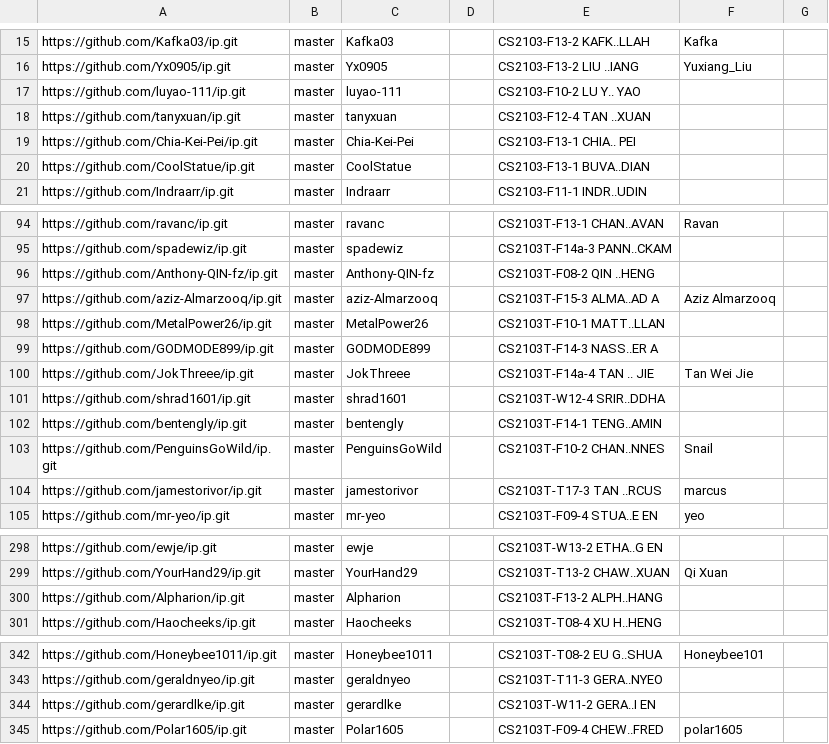
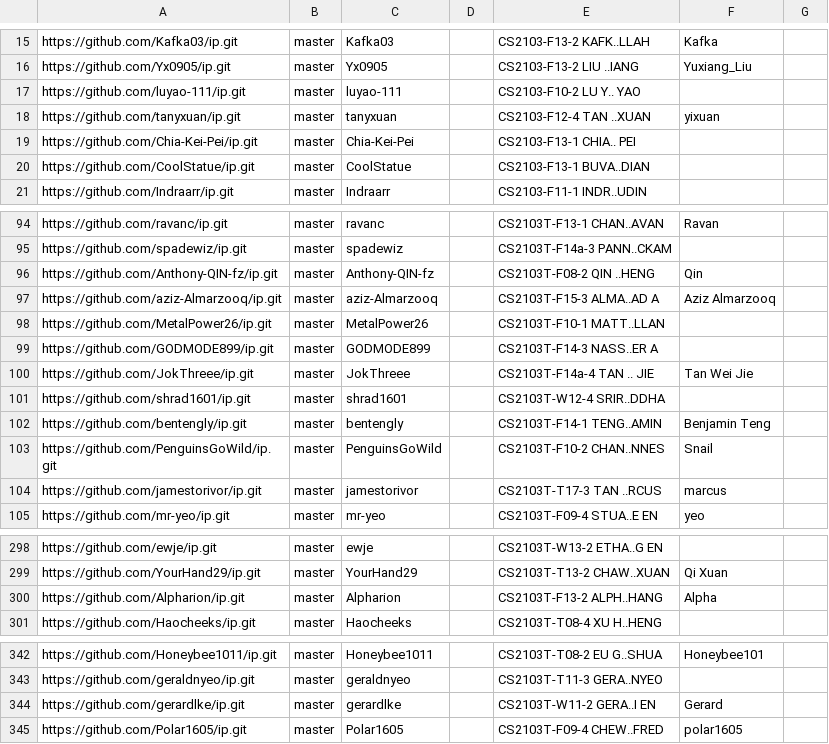
Before and after one commit to NUS-CS2103-AY2627-S1/ip-dashboard, a CSV file: config/author-config.csv, drawn as a sheet; only a part is shown, gaps mark what is left out; the diff covers the shown part only.

```diff
--- a/config/author-config.csv
+++ b/config/author-config.csv
@@ -17,3 +17,3 @@ https://github.com/Yx0905/ip.git,master,Yx0905,,CS2103-F13-2 LIU ..IANG,Yuxiang_
 https://github.com/luyao-111/ip.git,master,luyao-111,,CS2103-F10-2 LU Y.. YAO,,
-https://github.com/tanyxuan/ip.git,master,tanyxuan,,CS2103-F12-4 TAN ..XUAN,,
+https://github.com/tanyxuan/ip.git,master,tanyxuan,,CS2103-F12-4 TAN ..XUAN,yixuan,
 https://github.com/Chia-Kei-Pei/ip.git,master,Chia-Kei-Pei,,CS2103-F13-1 CHIA.. PEI,,
@@ -95,3 +95,3 @@ https://github.com/ravanc/ip.git,master,ravanc,,CS2103T-F13-1 CHAN..AVAN,Ravan,
 https://github.com/spadewiz/ip.git,master,spadewiz,,CS2103T-F14a-3 PANN..CKAM,,
-https://github.com/Anthony-QIN-fz/ip.git,master,Anthony-QIN-fz,,CS2103T-F08-2 QIN ..HENG,,
+https://github.com/Anthony-QIN-fz/ip.git,master,Anthony-QIN-fz,,CS2103T-F08-2 QIN ..HENG,Qin,
 https://github.com/aziz-Almarzooq/ip.git,master,aziz-Almarzooq,,CS2103T-F15-3 ALMA..AD A,Aziz Almarzooq,
@@ -101,3 +101,3 @@ https://github.com/JokThreee/ip.git,master,JokThreee,,CS2103T-F14a-4 TAN .. JIE,
 https://github.com/shrad1601/ip.git,master,shrad1601,,CS2103T-W12-4 SRIR..DDHA,,
-https://github.com/bentengly/ip.git,master,bentengly,,CS2103T-F14-1 TENG..AMIN,,
+https://github.com/bentengly/ip.git,master,bentengly,,CS2103T-F14-1 TENG..AMIN,Benjamin Teng,
 https://github.com/PenguinsGoWild/ip.git,master,PenguinsGoWild,,CS2103T-F10-2 CHAN..NNES,Snail,
@@ -299,3 +299,3 @@ https://github.com/ewje/ip.git,master,ewje,,CS2103T-W13-2 ETHA..G EN,,
 https://github.com/YourHand29/ip.git,master,YourHand29,,CS2103T-T13-2 CHAW..XUAN,Qi Xuan,
-https://github.com/Alpharion/ip.git,master,Alpharion,,CS2103T-F13-2 ALPH..HANG,,
+https://github.com/Alpharion/ip.git,master,Alpharion,,CS2103T-F13-2 ALPH..HANG,Alpha,
 https://github.com/Haocheeks/ip.git,master,Haocheeks,,CS2103T-T08-4 XU H..HENG,,
@@ -343,3 +343,3 @@ https://github.com/Honeybee1011/ip.git,master,Honeybee1011,,CS2103T-T08-2 EU G..
 https://github.com/geraldnyeo/ip.git,master,geraldnyeo,,CS2103T-T11-3 GERA..NYEO,,
-https://github.com/gerardlke/ip.git,master,gerardlke,,CS2103T-W11-2 GERA..I EN,,
+https://github.com/gerardlke/ip.git,master,gerardlke,,CS2103T-W11-2 GERA..I EN,Gerard,
 https://github.com/Polar1605/ip.git,master,Polar1605,,CS2103T-F09-4 CHEW..FRED,polar1605,
```
Also changed, not shown: 2 edited cells elsewhere in this file.
